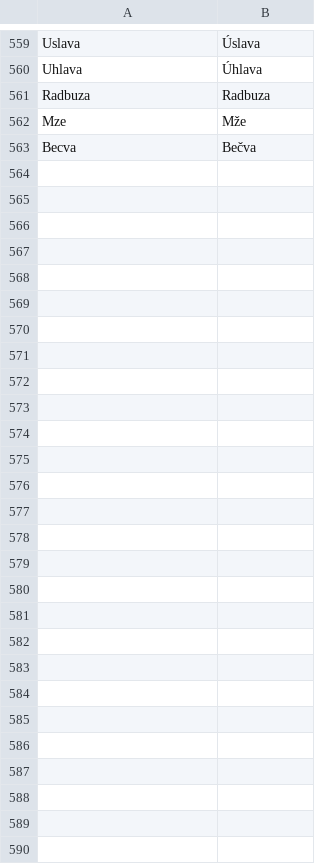
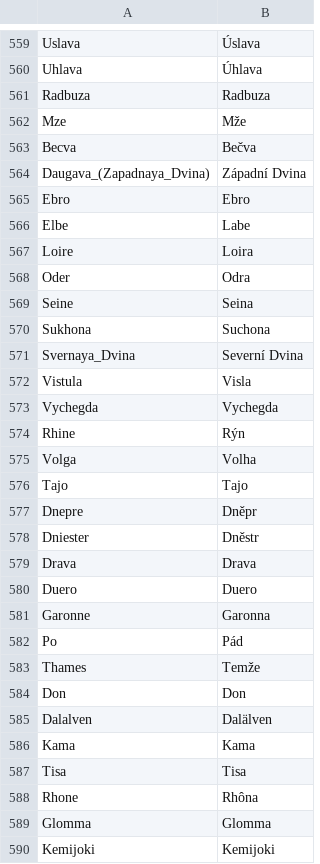
Before and after one commit to adaptive-learning/geography, a CSV file: main/translations.csv, drawn as a sheet; only a part is shown, gaps mark what is left out.

```diff
--- a/main/translations.csv
+++ b/main/translations.csv
@@ -563 +563,28 @@ Mze	Mže
 Becva	Bečva
+Daugava_(Zapadnaya_Dvina)	Západní Dvina
+Ebro	Ebro
+Elbe	Labe
+Loire	Loira
+Oder	Odra
+Seine	Seina
+Sukhona	Suchona
+Svernaya_Dvina	Severní Dvina
+Vistula	Visla
+Vychegda	Vychegda
+Rhine	Rýn
+Volga	Volha
+Tajo	Tajo
+Dnepre	Dněpr
+Dniester	Dněstr
+Drava	Drava
+Duero	Duero
+Garonne	Garonna
+Po	Pád
+Thames	Temže
+Don	Don
+Dalalven	Dalälven
+Kama	Kama
+Tisa	Tisa
+Rhone	Rhôna
+Glomma	Glomma
+Kemijoki	Kemijoki
```
Also changed, not shown: 1 other file.
